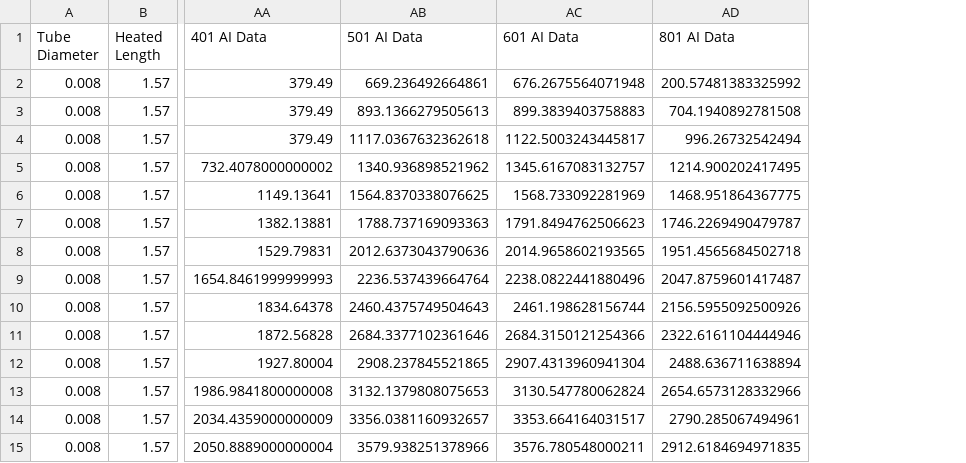
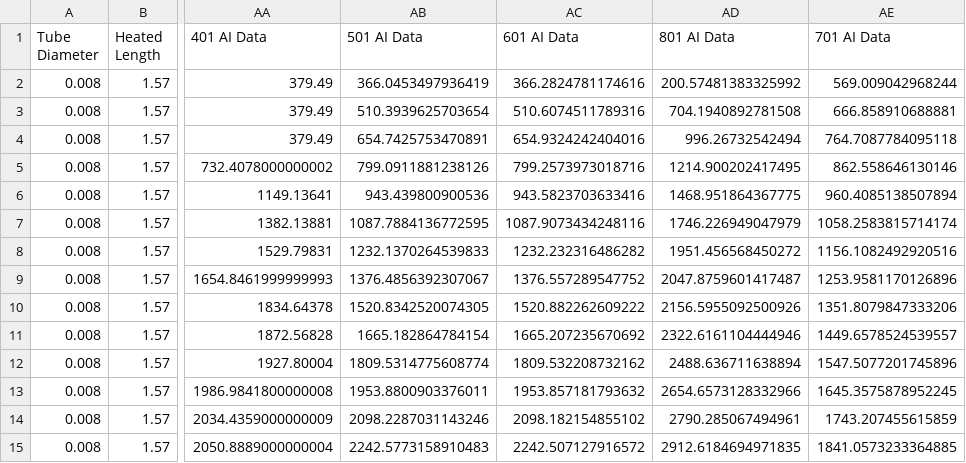
Before and after one commit to wangda6571819/Re-examining-the-input-parameters-and-AI-strategies-for-CHF-prediction, a CSV file: output/predict/slice_data_slice07.csv, drawn as a sheet; only a part is shown, gaps mark what is left out; the diff covers the shown part only; the diff names each change by its address in the sheet, - before the commit and + after, or states it on an @@ line.

Commit message:
part mode changed ，predict data modify

```diff
--- a/output/predict/slice_data_slice07.csv
+++ b/output/predict/slice_data_slice07.csv
+column AE (701 AI Data), rows 2-15: 569.009042968244 | 666.858910688881 | 764.7087784095118 | 862.558646130146 | 960.4085138507894 | 1058.2583815714174 | 1156.1082492920516 | 1253.9581170126896 | 1351.8079847333206 | 1449.6578524539557 | 1547.5077201745896 | 1645.3575878952245 | 1743.207455615859 | 1841.0573233364885
-AB2 (501 AI Data): 669.236492664861
+AB2 (501 AI Data): 366.0453497936419
-AC2 (601 AI Data): 676.2675564071948
+AC2 (601 AI Data): 366.2824781174616
-AB3 (501 AI Data): 893.1366279505613
+AB3 (501 AI Data): 510.3939625703654
-AC3 (601 AI Data): 899.3839403758883
+AC3 (601 AI Data): 510.6074511789316
-AB4 (501 AI Data): 1117.0367632362618
+AB4 (501 AI Data): 654.7425753470891
-AC4 (601 AI Data): 1122.5003243445817
+AC4 (601 AI Data): 654.9324242404016
-AB5 (501 AI Data): 1340.936898521962
+AB5 (501 AI Data): 799.0911881238126
-AC5 (601 AI Data): 1345.6167083132757
+AC5 (601 AI Data): 799.2573973018716
-AB6 (501 AI Data): 1564.8370338076625
+AB6 (501 AI Data): 943.439800900536
-AC6 (601 AI Data): 1568.733092281969
+AC6 (601 AI Data): 943.5823703633416
-AB7 (501 AI Data): 1788.737169093363
+AB7 (501 AI Data): 1087.7884136772595
-AC7 (601 AI Data): 1791.8494762506623
+AC7 (601 AI Data): 1087.9073434248116
-AD7 (801 AI Data): 1746.2269490479787
+AD7 (801 AI Data): 1746.226949047979
-AB8 (501 AI Data): 2012.6373043790636
+AB8 (501 AI Data): 1232.1370264539833
-AC8 (601 AI Data): 2014.9658602193565
+AC8 (601 AI Data): 1232.232316486282
-AD8 (801 AI Data): 1951.4565684502718
+AD8 (801 AI Data): 1951.456568450272
-AB9 (501 AI Data): 2236.537439664764
+AB9 (501 AI Data): 1376.4856392307067
-AC9 (601 AI Data): 2238.0822441880496
+AC9 (601 AI Data): 1376.557289547752
-AB10 (501 AI Data): 2460.4375749504643
+AB10 (501 AI Data): 1520.8342520074305
-AC10 (601 AI Data): 2461.198628156744
+AC10 (601 AI Data): 1520.882262609222
-AB11 (501 AI Data): 2684.3377102361646
+AB11 (501 AI Data): 1665.182864784154
-AC11 (601 AI Data): 2684.3150121254366
+AC11 (601 AI Data): 1665.207235670692
-AB12 (501 AI Data): 2908.237845521865
+AB12 (501 AI Data): 1809.5314775608774
-AC12 (601 AI Data): 2907.4313960941304
+AC12 (601 AI Data): 1809.532208732162
-AB13 (501 AI Data): 3132.1379808075653
+AB13 (501 AI Data): 1953.8800903376011
-AC13 (601 AI Data): 3130.547780062824
+AC13 (601 AI Data): 1953.857181793632
-AB14 (501 AI Data): 3356.0381160932657
+AB14 (501 AI Data): 2098.2287031143246
-AC14 (601 AI Data): 3353.664164031517
+AC14 (601 AI Data): 2098.182154855102
-AB15 (501 AI Data): 3579.938251378966
+AB15 (501 AI Data): 2242.5773158910483
-AC15 (601 AI Data): 3576.780548000211
+AC15 (601 AI Data): 2242.507127916572
```
Also changed, not shown: 15 edited cells elsewhere in this file, output/predict/slice_data_slice03.csv, output/predict/slice_data_slice04.csv, 14 other files.
